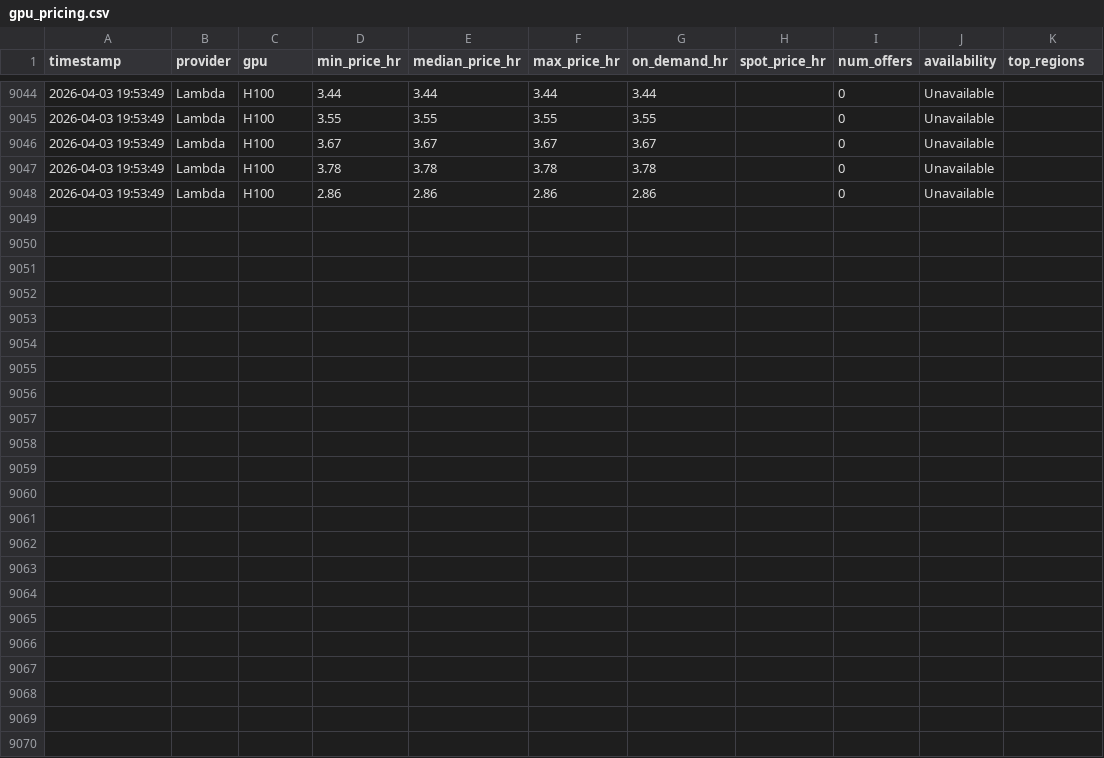
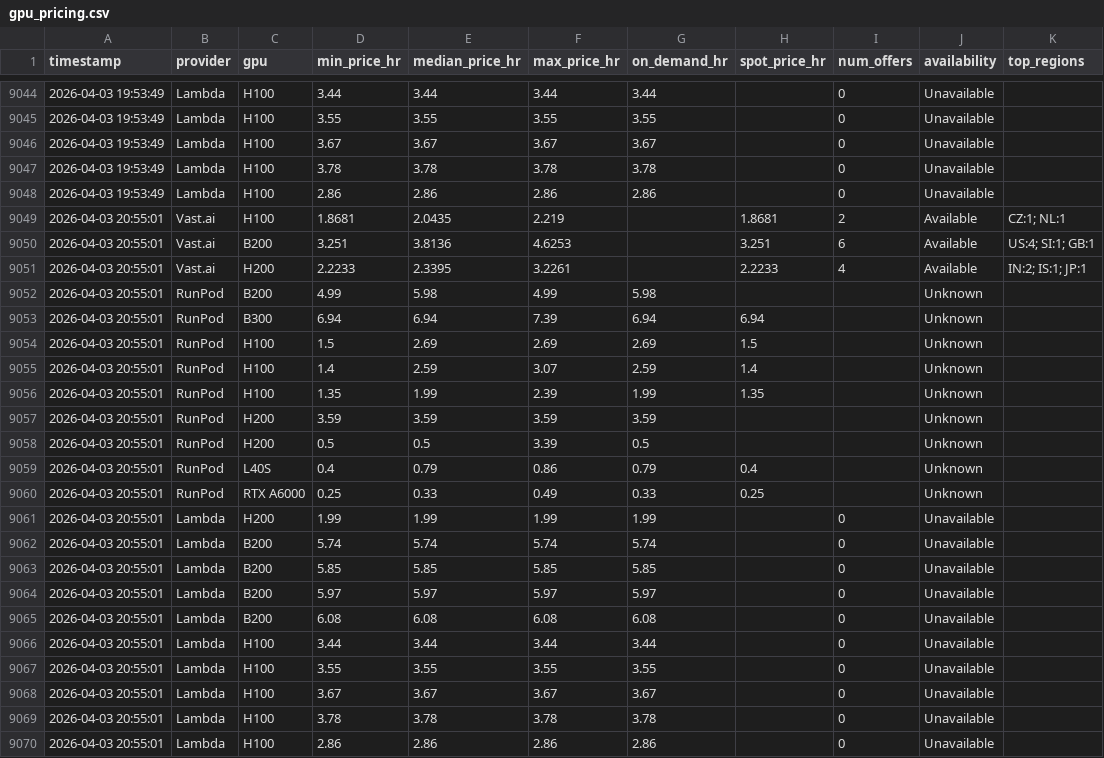
Before and after one commit to nixj9/gpu-market-intel, a CSV file: data/gpu_pricing.csv, drawn as a sheet; only a part is shown, gaps mark what is left out.

Commit message:
📊 data: 2026-04-03 20:55 UTC

```diff
--- a/data/gpu_pricing.csv
+++ b/data/gpu_pricing.csv
@@ -9048 +9048,23 @@ timestamp,provider,gpu,min_price_hr,median_price_hr,max_price_hr,on_demand_hr,sp
 2026-04-03 19:53:49,Lambda,H100,2.86,2.86,2.86,2.86,,0,Unavailable,
+2026-04-03 20:55:01,Vast.ai,H100,1.8681,2.0435,2.219,,1.8681,2,Available,CZ:1; NL:1
+2026-04-03 20:55:01,Vast.ai,B200,3.251,3.8136,4.6253,,3.251,6,Available,US:4; SI:1; GB:1
+2026-04-03 20:55:01,Vast.ai,H200,2.2233,2.3395,3.2261,,2.2233,4,Available,IN:2; IS:1; JP:1
+2026-04-03 20:55:01,RunPod,B200,4.99,5.98,4.99,5.98,,,Unknown,
+2026-04-03 20:55:01,RunPod,B300,6.94,6.94,7.39,6.94,6.94,,Unknown,
+2026-04-03 20:55:01,RunPod,H100,1.5,2.69,2.69,2.69,1.5,,Unknown,
+2026-04-03 20:55:01,RunPod,H100,1.4,2.59,3.07,2.59,1.4,,Unknown,
+2026-04-03 20:55:01,RunPod,H100,1.35,1.99,2.39,1.99,1.35,,Unknown,
+2026-04-03 20:55:01,RunPod,H200,3.59,3.59,3.59,3.59,,,Unknown,
+2026-04-03 20:55:01,RunPod,H200,0.5,0.5,3.39,0.5,,,Unknown,
+2026-04-03 20:55:01,RunPod,L40S,0.4,0.79,0.86,0.79,0.4,,Unknown,
+2026-04-03 20:55:01,RunPod,RTX A6000,0.25,0.33,0.49,0.33,0.25,,Unknown,
+2026-04-03 20:55:01,Lambda,H200,1.99,1.99,1.99,1.99,,0,Unavailable,
+2026-04-03 20:55:01,Lambda,B200,5.74,5.74,5.74,5.74,,0,Unavailable,
+2026-04-03 20:55:01,Lambda,B200,5.85,5.85,5.85,5.85,,0,Unavailable,
+2026-04-03 20:55:01,Lambda,B200,5.97,5.97,5.97,5.97,,0,Unavailable,
+2026-04-03 20:55:01,Lambda,B200,6.08,6.08,6.08,6.08,,0,Unavailable,
+2026-04-03 20:55:01,Lambda,H100,3.44,3.44,3.44,3.44,,0,Unavailable,
+2026-04-03 20:55:01,Lambda,H100,3.55,3.55,3.55,3.55,,0,Unavailable,
+2026-04-03 20:55:01,Lambda,H100,3.67,3.67,3.67,3.67,,0,Unavailable,
+2026-04-03 20:55:01,Lambda,H100,3.78,3.78,3.78,3.78,,0,Unavailable,
+2026-04-03 20:55:01,Lambda,H100,2.86,2.86,2.86,2.86,,0,Unavailable,
```
